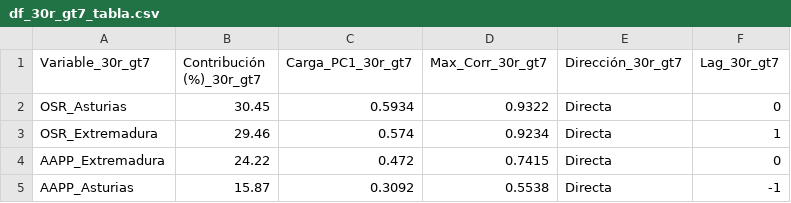
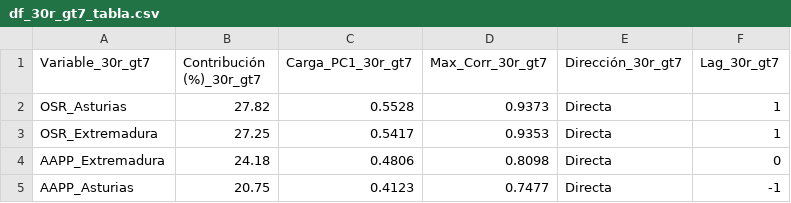
Before and after one commit to LuisaOGH/TFM_archivos, a CSV file: df_30r_gt7_tabla.csv, drawn as a sheet.

Commit message:
Actualizando df_30r_gt7_tabla.csv desde Colab

```diff
--- a/df_30r_gt7_tabla.csv
+++ b/df_30r_gt7_tabla.csv
@@ -1,5 +1,5 @@
 Variable_30r_gt7,Contribución (%)_30r_gt7,Carga_PC1_30r_gt7,Max_Corr_30r_gt7,Dirección_30r_gt7,Lag_30r_gt7
-OSR_Asturias,30.45,0.5934,0.9322,Directa,0
-OSR_Extremadura,29.46,0.574,0.9234,Directa,1
-AAPP_Extremadura,24.22,0.472,0.7415,Directa,0
-AAPP_Asturias,15.87,0.3092,0.5538,Directa,-1
+OSR_Asturias,27.82,0.5528,0.9373,Directa,1
+OSR_Extremadura,27.25,0.5417,0.9353,Directa,1
+AAPP_Extremadura,24.18,0.4806,0.8098,Directa,0
+AAPP_Asturias,20.75,0.4123,0.7477,Directa,-1
```
